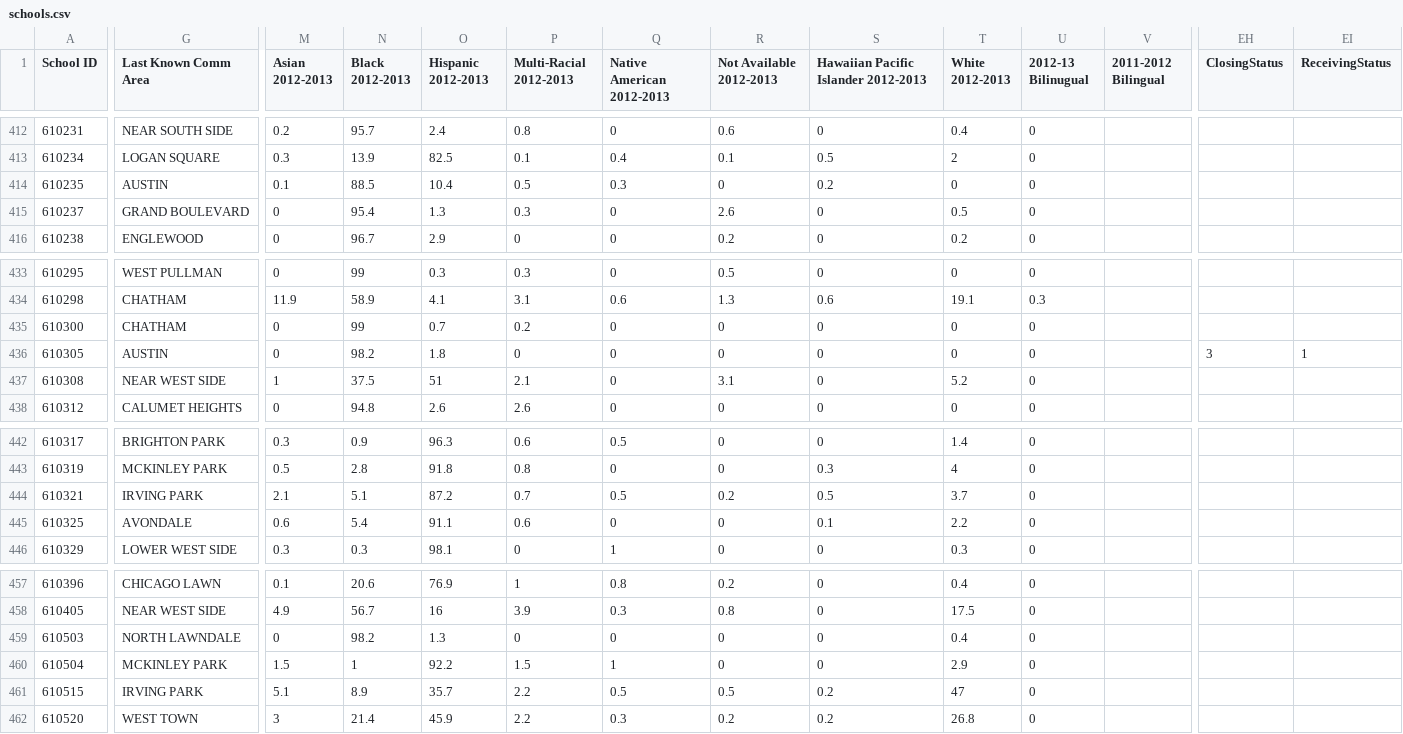
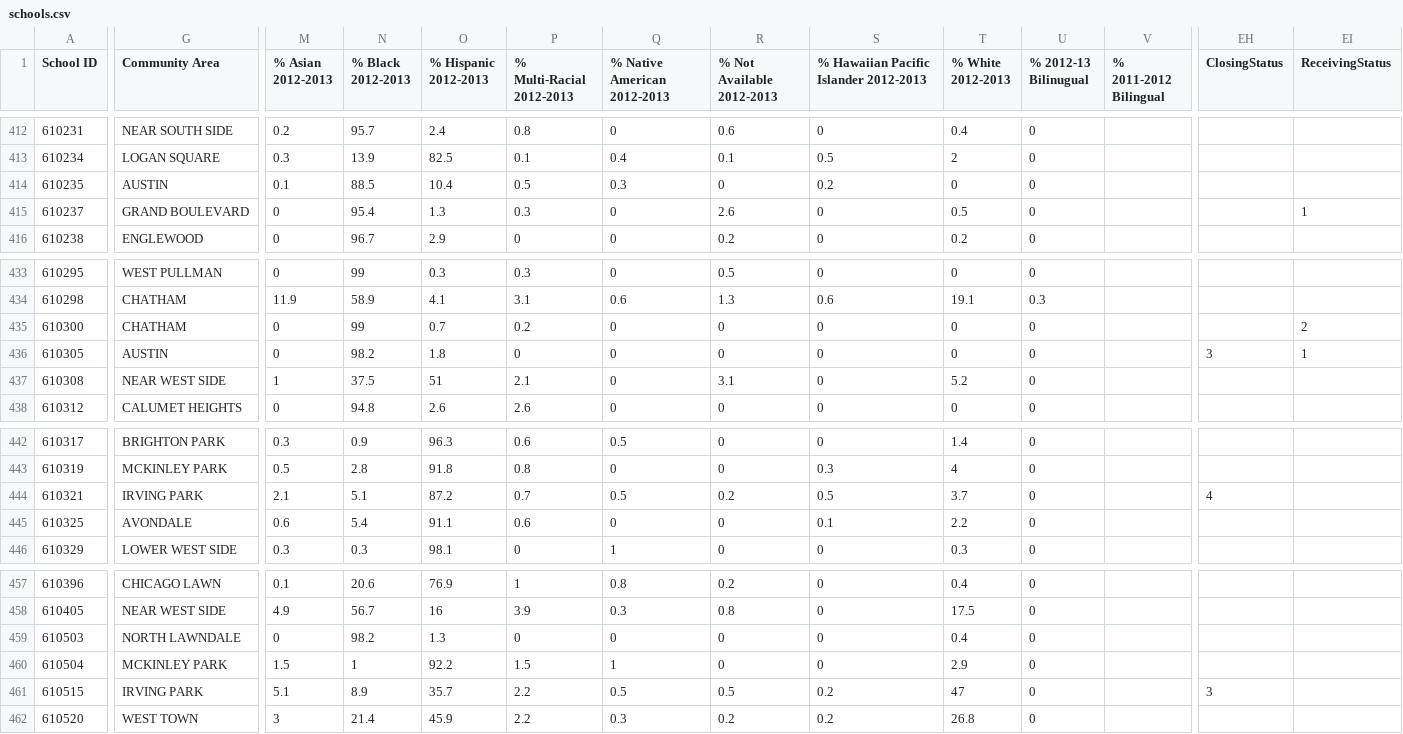
Before and after one commit to amtamayo/schoolcuts, a CSV file: lib/tasks/data/schools.csv, drawn as a sheet; only a part is shown, gaps mark what is left out; the diff covers the shown part only; the diff names each change by its address in the sheet, - before the commit and + after, or states it on an @@ line.

Commit message:
Added result_code column to SchoolActions table; Marked boundary receiving schools in schools.csv and schoolActions.csv; display map legend on school detail page using data from MapLegend table; home page reflects new boundary schools; detail page for new boundary receiving schools has the right label

```diff
--- a/lib/tasks/data/schools.csv
+++ b/lib/tasks/data/schools.csv
-G1: Last Known Comm Area
+G1: Community Area
-M1: Asian 2012-2013
+M1: % Asian 2012-2013
-N1: Black 2012-2013
+N1: % Black 2012-2013
-O1: Hispanic 2012-2013
+O1: % Hispanic 2012-2013
-P1: Multi-Racial 2012-2013
+P1: % Multi-Racial 2012-2013
-Q1: Native American 2012-2013
+Q1: % Native American 2012-2013
-R1: Not Available 2012-2013
+R1: % Not Available 2012-2013
-S1: Hawaiian Pacific Islander 2012-2013
+S1: % Hawaiian Pacific Islander 2012-2013
-T1: White 2012-2013
+T1: % White 2012-2013
-U1: 2012-13 Bilinugual
+U1: % 2012-13 Bilinugual
-V1: 2011-2012 Bilingual
+V1: % 2011-2012 Bilingual
-EI415 (ReceivingStatus): (empty)
+EI415 (ReceivingStatus): 1
-EI435 (ReceivingStatus): (empty)
+EI435 (ReceivingStatus): 2
-EH444 (ClosingStatus): (empty)
+EH444 (ClosingStatus): 4
-EH461 (ClosingStatus): (empty)
+EH461 (ClosingStatus): 3
```
Also changed, not shown: 22 edited cells elsewhere in this file, lib/tasks/data/schoolActions.csv, 14 other files.
